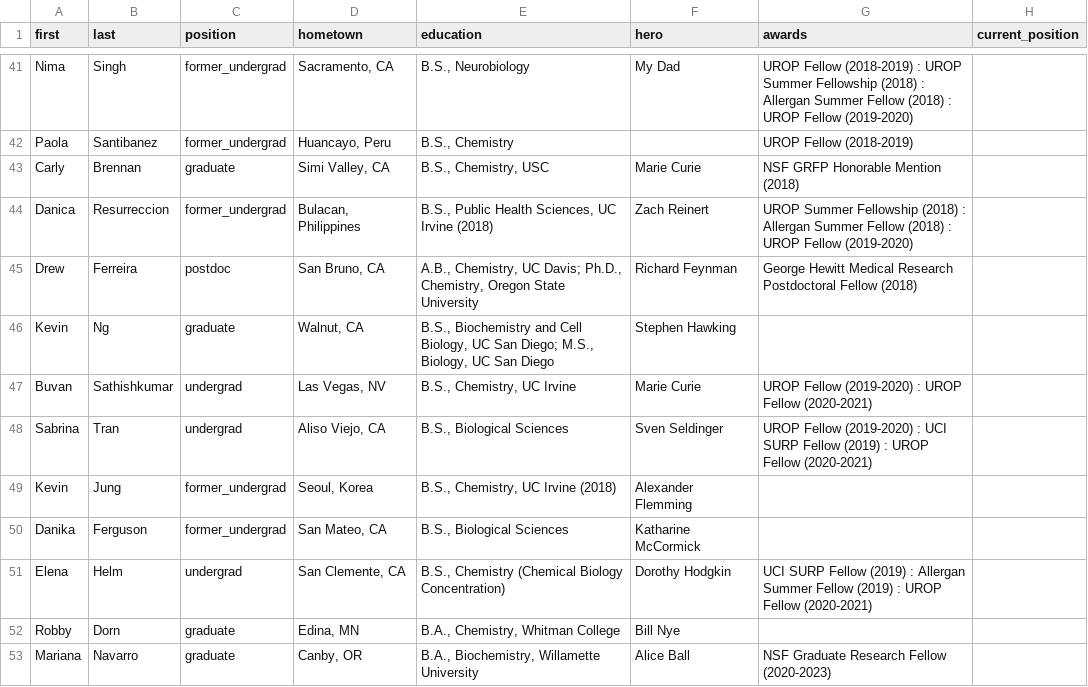
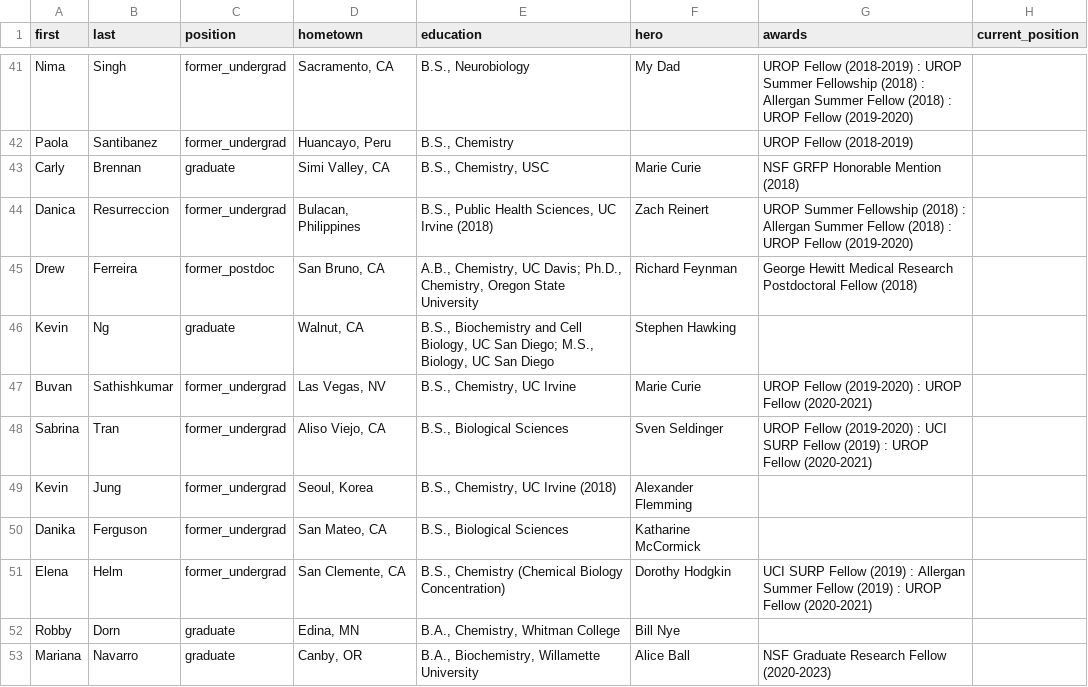
Before and after one commit to c-bun/Prescher-Lab-Site, a CSV file: _data/group.csv, drawn as a sheet; only a part is shown, gaps mark what is left out.

```diff
--- a/_data/group.csv
+++ b/_data/group.csv
@@ -44,9 +44,9 @@ Carly,Brennan,graduate,"Simi Valley, CA","B.S., Chemistry, USC",Marie Curie,NSF
 Danica,Resurreccion,former_undergrad,"Bulacan, Philippines","B.S., Public Health Sciences, UC Irvine (2018)",Zach Reinert,UROP Summer Fellowship (2018) : Allergan Summer Fellow (2018) : UROP Fellow (2019-2020),
-Drew,Ferreira,postdoc,"San Bruno, CA","A.B., Chemistry, UC Davis; Ph.D., Chemistry, Oregon State University",Richard Feynman,George Hewitt Medical Research Postdoctoral Fellow (2018),
+Drew,Ferreira,former_postdoc,"San Bruno, CA","A.B., Chemistry, UC Davis; Ph.D., Chemistry, Oregon State University",Richard Feynman,George Hewitt Medical Research Postdoctoral Fellow (2018),
 Kevin,Ng,graduate,"Walnut, CA","B.S., Biochemistry and Cell Biology, UC San Diego; M.S., Biology, UC San Diego",Stephen Hawking,,
-Buvan,Sathishkumar,undergrad,"Las Vegas, NV","B.S., Chemistry, UC Irvine",Marie Curie,UROP Fellow (2019-2020) : UROP Fellow (2020-2021),
-Sabrina,Tran,undergrad,"Aliso Viejo, CA","B.S., Biological Sciences",Sven Seldinger,UROP Fellow (2019-2020) : UCI SURP Fellow (2019) : UROP Fellow (2020-2021),
+Buvan,Sathishkumar,former_undergrad,"Las Vegas, NV","B.S., Chemistry, UC Irvine",Marie Curie,UROP Fellow (2019-2020) : UROP Fellow (2020-2021),
+Sabrina,Tran,former_undergrad,"Aliso Viejo, CA","B.S., Biological Sciences",Sven Seldinger,UROP Fellow (2019-2020) : UCI SURP Fellow (2019) : UROP Fellow (2020-2021),
 Kevin,Jung,former_undergrad,"Seoul, Korea","B.S., Chemistry, UC Irvine (2018)",Alexander Flemming,,
 Danika,Ferguson,former_undergrad,"San Mateo, CA","B.S., Biological Sciences",Katharine McCormick,,
-Elena,Helm,undergrad,"San Clemente, CA","B.S., Chemistry (Chemical Biology Concentration)",Dorothy Hodgkin,UCI SURP Fellow (2019) : Allergan Summer Fellow (2019) : UROP Fellow (2020-2021),
+Elena,Helm,former_undergrad,"San Clemente, CA","B.S., Chemistry (Chemical Biology Concentration)",Dorothy Hodgkin,UCI SURP Fellow (2019) : Allergan Summer Fellow (2019) : UROP Fellow (2020-2021),
 Robby,Dorn,graduate,"Edina, MN","B.A., Chemistry, Whitman College",Bill Nye,,
```
Also changed, not shown: _data/publications.csv, 4 other files.
